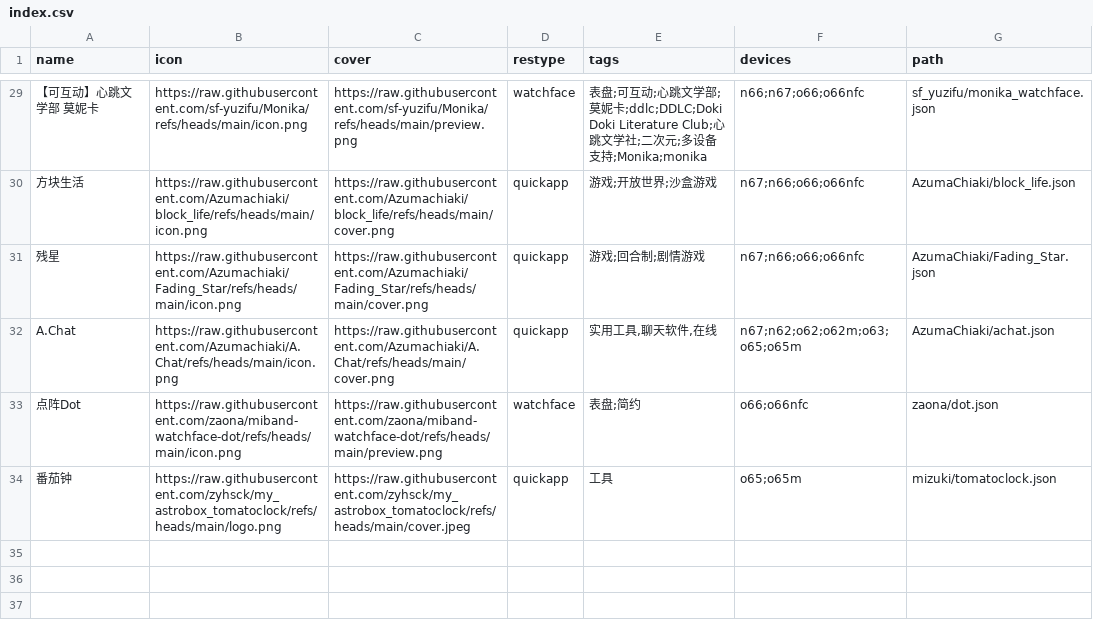
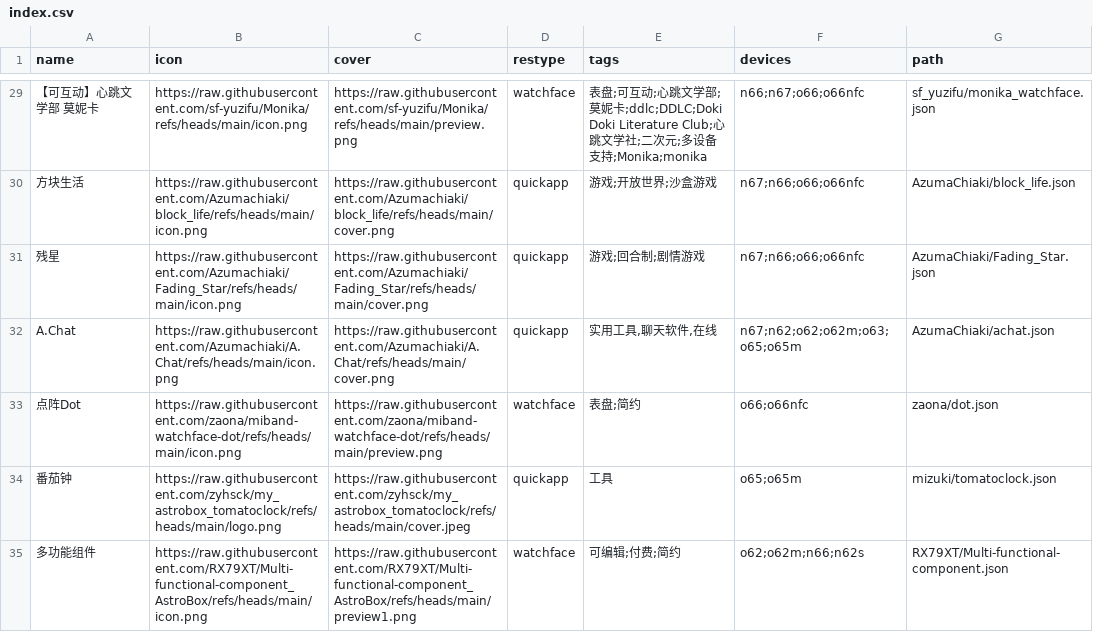
Before and after one commit to Ziyimiao5054/AstroBox-Repo, a CSV file: index.csv, drawn as a sheet; only a part is shown, gaps mark what is left out.

Commit message:
Update index.csv

```diff
--- a/index.csv
+++ b/index.csv
@@ -34 +34,2 @@ A.Chat,https://raw.githubusercontent.com/Azumachiaki/A.Chat/refs/heads/main/icon
 番茄钟,https://raw.githubusercontent.com/zyhsck/my_astrobox_tomatoclock/refs/heads/main/logo.png,https://raw.githubusercontent.com/zyhsck/my_astrobox_tomatoclock/refs/heads/main/cover.jpeg,quickapp,工具,"o65;o65m",mizuki/tomatoclock.json
+多功能组件,https://raw.githubusercontent.com/RX79XT/Multi-functional-component_AstroBox/refs/heads/main/icon.png,https://raw.githubusercontent.com/RX79XT/Multi-functional-component_AstroBox/refs/heads/main/preview1.png,watchface,"可编辑;付费;简约","o62;o62m;n66;n62s",RX79XT/Multi-functional-component.json
```
